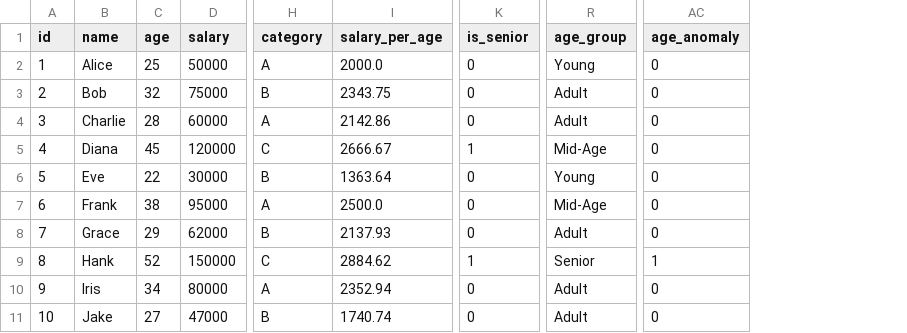
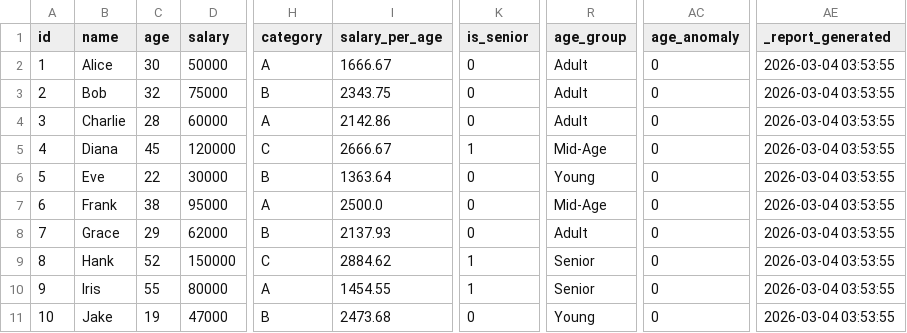
Before and after one commit to marczieee/Group-No.6-Feature-Engineering, a CSV file: output/consolidated_all_features.csv, drawn as a sheet; only a part is shown, gaps mark what is left out; the diff names each change by its address in the sheet, - before the commit and + after, or states it on an @@ line.

```diff
--- a/output/consolidated_all_features.csv
+++ b/output/consolidated_all_features.csv
+column AE (_report_generated), rows 2-11: all 2026-03-04 03:53:55
-C2 (age): 25
+C2 (age): 30
-I2 (salary_per_age): 2000.0
+I2 (salary_per_age): 1666.67
-R2 (age_group): Young
+R2 (age_group): Adult
-AC9 (age_anomaly): 1
+AC9 (age_anomaly): 0
-C10 (age): 34
+C10 (age): 55
-I10 (salary_per_age): 2352.94
+I10 (salary_per_age): 1454.55
-K10 (is_senior): 0
+K10 (is_senior): 1
-R10 (age_group): Adult
+R10 (age_group): Senior
-C11 (age): 27
+C11 (age): 19
-I11 (salary_per_age): 1740.74
+I11 (salary_per_age): 2473.68
-R11 (age_group): Adult
+R11 (age_group): Young
```
Also changed, not shown: output/time_based_features.csv.
